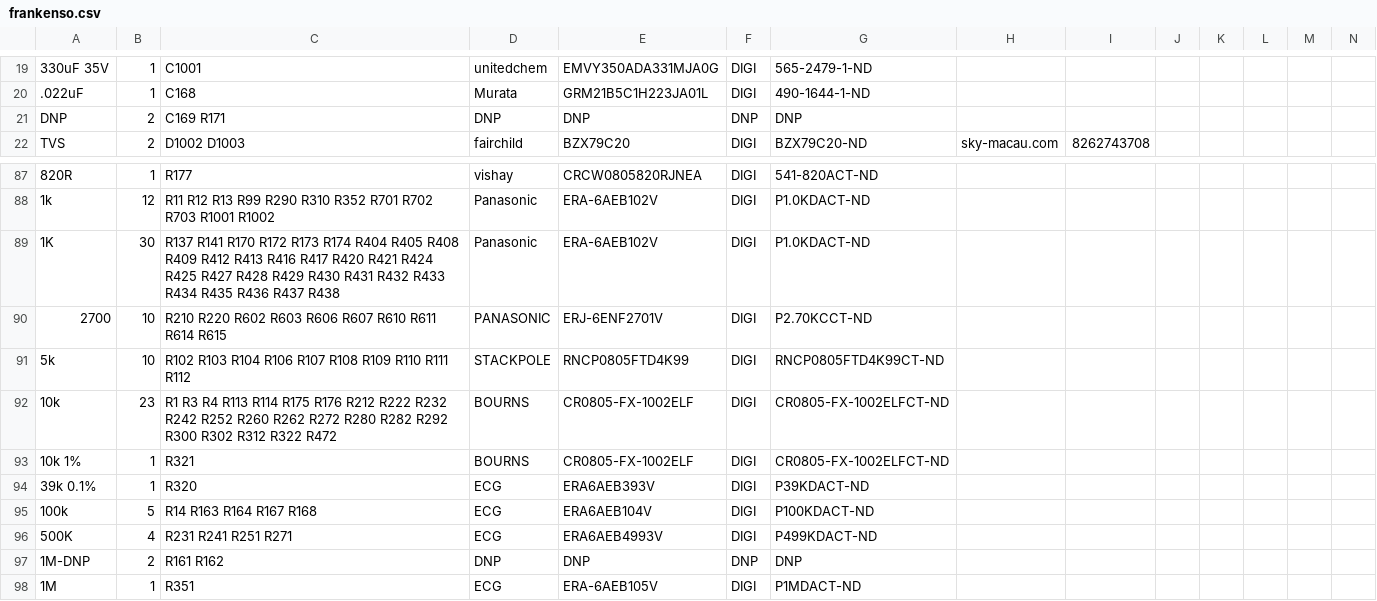
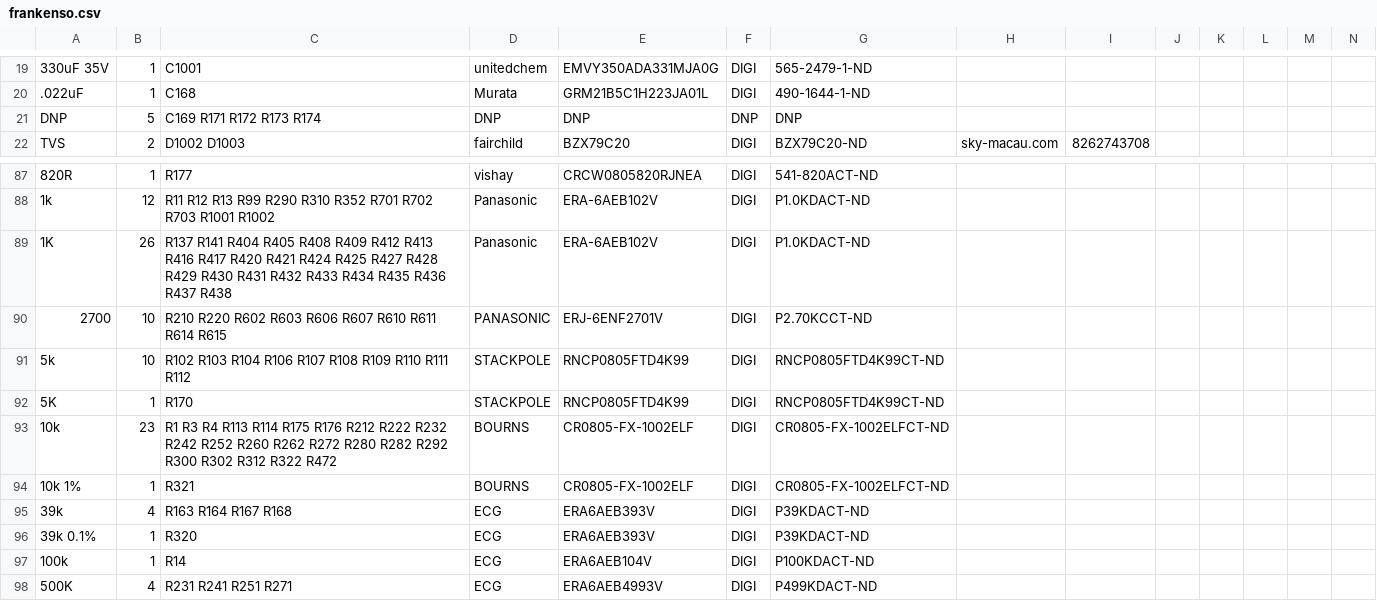
Before and after one commit to rusefi/rusefi, a CSV file: hardware/frankenso/frankenso.csv, drawn as a sheet; only a part is shown, gaps mark what is left out; the shorter side is filled out with more unchanged rows; addresses are those after the commit; the diff names each change by its address in the sheet, - before the commit and + after, or states it on an @@ line.

```diff
--- a/hardware/frankenso/frankenso.csv
+++ b/hardware/frankenso/frankenso.csv
-B21: 2
+B21: 5
-C21: C169 R171
+C21: C169 R171 R172 R173 R174
-B89: 30
+B89: 26
-C89: R137 R141 R170 R172 R173 R174 R404 R405…
+C89: R137 R141 R404 R405…
+row 92: 5K | 1 | R170 | STACKPOLE | RNCP0805FTD4K99 | DIGI | RNCP0805FTD4K99CT-ND
+row 95: 39k | 4 | R163 R164 R167 R168 | ECG | ERA6AEB393V | DIGI | P39KDACT-ND
-B97: 5
+B97: 1
-C97: R14 R163 R164 R167 R168
+C97: R14
```
Also changed, not shown: hardware/frankenso/frankenso_by-ref.csv, 24 other files.
